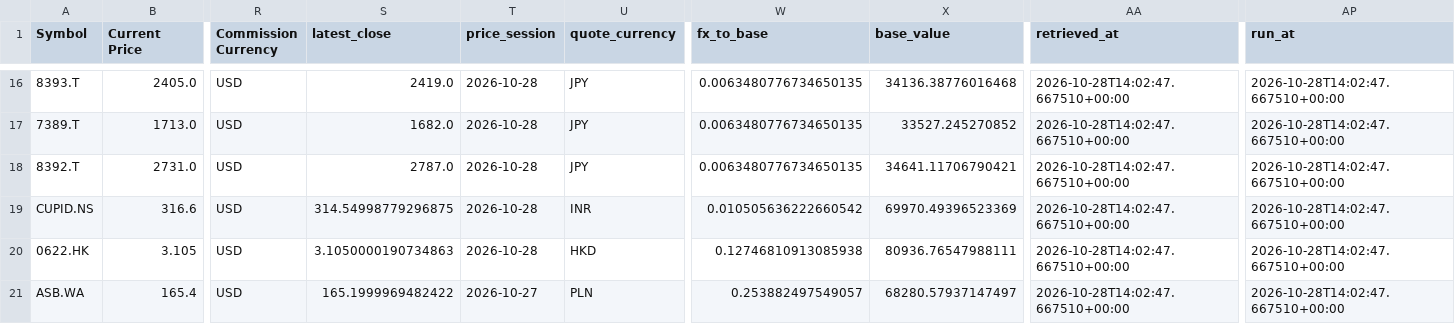
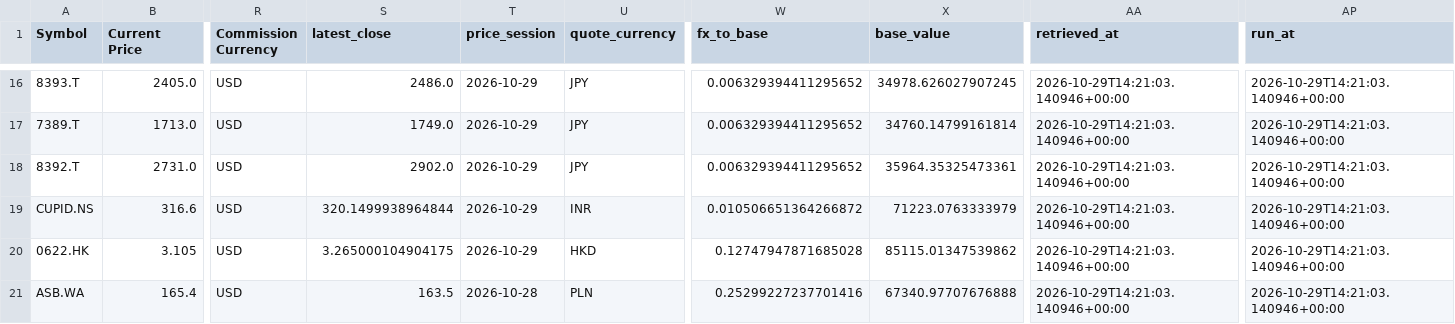
Before and after one commit to marcus-kung/BTC, a CSV file: daily_monitor/output/portfolio.csv, drawn as a sheet; only a part is shown, gaps mark what is left out; the diff covers the shown part only; the diff names each change by its address in the sheet, - before the commit and + after, or states it on an @@ line.

```diff
--- a/daily_monitor/output/portfolio.csv
+++ b/daily_monitor/output/portfolio.csv
-S16 (latest_close): 2419.0
+S16 (latest_close): 2486.0
-T16:T20 (price_session): 2026-10-28
+T16:T20 (price_session): 2026-10-29
-W16:W18 (fx_to_base): 0.0063480776734650135
+W16:W18 (fx_to_base): 0.006329394411295652
-X16 (base_value): 34136.38776016468
+X16 (base_value): 34978.626027907245
-AA16:AA21 (retrieved_at): 2026-10-28T14:02:47.667510+00:00
+AA16:AA21 (retrieved_at): 2026-10-29T14:21:03.140946+00:00
-AP16:AP21 (run_at): 2026-10-28T14:02:47.667510+00:00
+AP16:AP21 (run_at): 2026-10-29T14:21:03.140946+00:00
-S17 (latest_close): 1682.0
+S17 (latest_close): 1749.0
-X17 (base_value): 33527.245270852
+X17 (base_value): 34760.14799161814
-S18 (latest_close): 2787.0
+S18 (latest_close): 2902.0
-X18 (base_value): 34641.11706790421
+X18 (base_value): 35964.35325473361
-S19 (latest_close): 314.54998779296875
+S19 (latest_close): 320.1499938964844
-W19 (fx_to_base): 0.010505636222660542
+W19 (fx_to_base): 0.010506651364266872
-X19 (base_value): 69970.49396523369
+X19 (base_value): 71223.0763333979
-S20 (latest_close): 3.1050000190734863
+S20 (latest_close): 3.265000104904175
-W20 (fx_to_base): 0.12746810913085938
+W20 (fx_to_base): 0.12747947871685028
-X20 (base_value): 80936.76547988111
+X20 (base_value): 85115.01347539862
-S21 (latest_close): 165.1999969482422
+S21 (latest_close): 163.5
-T21 (price_session): 2026-10-27
+T21 (price_session): 2026-10-28
-W21 (fx_to_base): 0.253882497549057
+W21 (fx_to_base): 0.25299227237701416
-X21 (base_value): 68280.57937147497
+X21 (base_value): 67340.97707676888
```
Also changed, not shown: 65 edited cells elsewhere in this file, daily_monitor/output/screen.csv, 3 other files.
